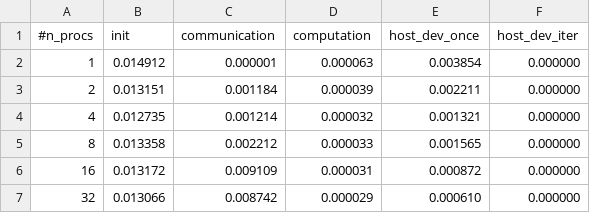
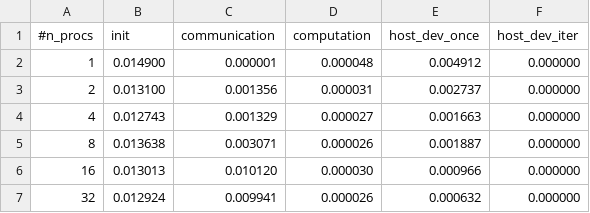
Before and after one commit to TommasoTarchi/Advanced_HPC-Final_assignments, a CSV file: Jacobi/profiling/size_1200/times_aware.csv, drawn as a sheet.

```diff
--- a/Jacobi/profiling/size_1200/times_aware.csv
+++ b/Jacobi/profiling/size_1200/times_aware.csv
@@ -1,7 +1,7 @@
 #n_procs,init,communication,computation,host_dev_once,host_dev_iter
-1,0.014912,0.000001,0.000063,0.003854,0.000000
-2,0.013151,0.001184,0.000039,0.002211,0.000000
-4,0.012735,0.001214,0.000032,0.001321,0.000000
-8,0.013358,0.002212,0.000033,0.001565,0.000000
-16,0.013172,0.009109,0.000031,0.000872,0.000000
-32,0.013066,0.008742,0.000029,0.000610,0.000000
+1,0.014900,0.000001,0.000048,0.004912,0.000000
+2,0.013100,0.001356,0.000031,0.002737,0.000000
+4,0.012743,0.001329,0.000027,0.001663,0.000000
+8,0.013638,0.003071,0.000026,0.001887,0.000000
+16,0.013013,0.010120,0.000030,0.000966,0.000000
+32,0.012924,0.009941,0.000026,0.000632,0.000000
```
Also changed, not shown: Jacobi/profiling/size_1200/times_unaware.csv, 7 other files.
